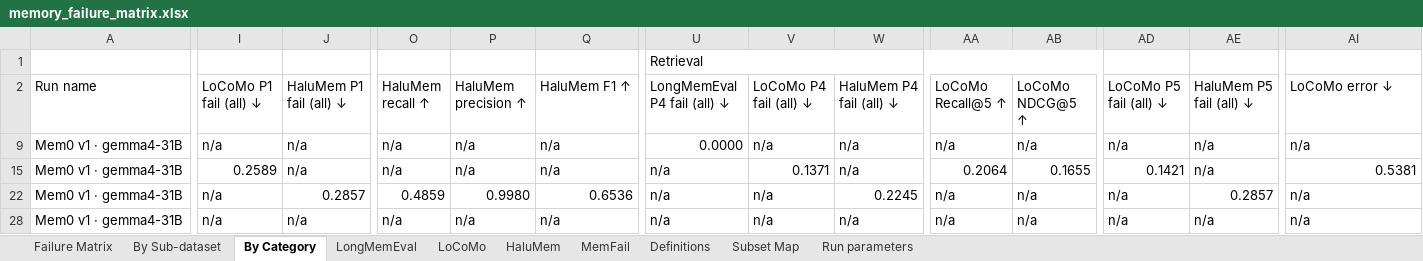
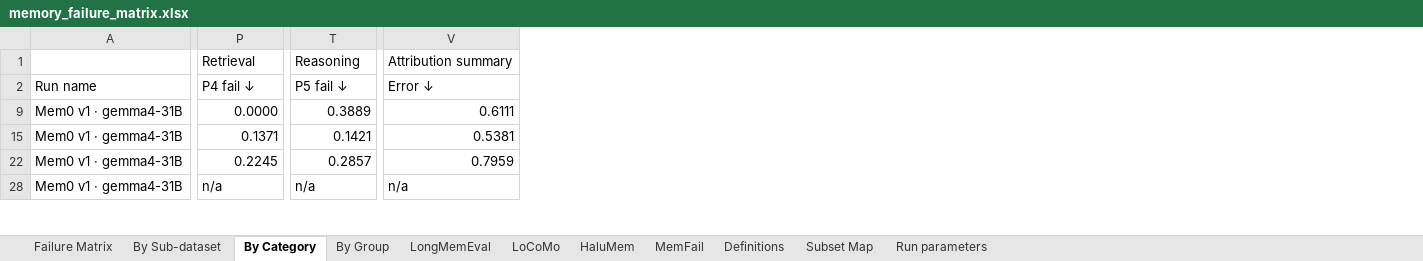
Before and after one commit to MichaelLTsai/hybrid-memory-agent-analysis, an Excel workbook: memory_failure_matrix.xlsx, sheet By Category, drawn as a sheet; only a part is shown, gaps mark what is left out; values as stored, in another font and other column widths than the file's, no cell formats; removed rows and columns are numbered as before the commit, all else as after; the diff covers the shown part only; the diff names each change by its address in the sheet, - before the commit and + after, or states it on an @@ line.

Commit message:
By Category 合併同義指標欄，並新增依功能組排序的 By Group 分頁
欄位合併：長格式的每一列只屬於一個資料集，四份 per-dataset 指標互斥，
故按「指標家族」自動歸併為單欄，91 欄降為 44 欄。合併的有 P1/P4/P5、
error、lucky、QA、Recall@5、NDCG@5、擷取召回與精確、F1、記憶量與成本各
系列。兩組同義詞先行對齊：LoCoMo 的 extraction recall 與 HaluMem 的
recall 是同一量測；MemFail 的 correct 即其他三者的 QA。

MemFail 的 summary_error、storage_error、retr_error、reason_error 刻意不
併入 P1/P4/P5：它們出自該基準自己的 analyze_errors 而非本研究的探針，
同欄混用兩種定義正是日後產生錯誤論述的來源。

新分頁 By Group：同一批列改以功能組代碼、記憶架構、資料集三層排序，
使一個功能組的跨基準表現讀成連續區塊。TOTAL 列沉底不打斷區塊。

合併正確性：TOTAL 列 520 格與 Failure Matrix 逐格比對無差異。

```diff
--- a/memory_failure_matrix.xlsx (sheet By Category)
+++ b/memory_failure_matrix.xlsx (sheet By Category)
+sheet tab: By Group
-column I (LoCoMo P1 fail (all) ↓), rows 9-28: n/a | 0.2589 | n/a | n/a
-column J (HaluMem P1 fail (all) ↓), rows 9-28: n/a | n/a | 0.2857 | n/a
-column O (HaluMem recall ↑), rows 9-28: n/a | n/a | 0.4859 | n/a
-column P (HaluMem precision ↑), rows 9-28: n/a | n/a | 0.9980 | n/a
-column Q (HaluMem F1 ↑), rows 9-28: n/a | n/a | 0.6536 | n/a
-column U (LongMemEval P4 fail (all) ↓), row 1: Retrieval; rows 9-28: 0.0000 | n/a | n/a | n/a
-column W (HaluMem P4 fail (all) ↓), rows 9-28: n/a | n/a | 0.2245 | n/a
-column AA (LoCoMo Recall@5 ↑), rows 9-28: n/a | 0.2064 | n/a | n/a
-column AB (LoCoMo NDCG@5 ↑), rows 9-28: n/a | 0.1655 | n/a | n/a
-column AE (HaluMem P5 fail (all) ↓), rows 9-28: n/a | n/a | 0.2857 | n/a
-P1 (P4 fail ↓): (empty)
+P1 (P4 fail ↓): Retrieval
+P1:S1 merged
-T1 (P5 fail ↓): (empty)
+T1 (P5 fail ↓): Reasoning
+T1:U1 merged
-V1 (Error ↓): (empty)
+V1 (Error ↓): Attribution summary
+V1:W1 merged
-P2: LoCoMo P4 fail (all) ↓
+P2: P4 fail ↓
-T2: LoCoMo P5 fail (all) ↓
+T2: P5 fail ↓
-V2: LoCoMo error ↓
+V2: Error ↓
-P9 (P4 fail ↓): n/a
+P9 (P4 fail ↓): 0.0000
-T9 (P5 fail ↓): n/a
+T9 (P5 fail ↓): 0.3889
-V9 (Error ↓): n/a
+V9 (Error ↓): 0.6111
-P22 (P4 fail ↓): n/a
+P22 (P4 fail ↓): 0.2245
-T22 (P5 fail ↓): n/a
+T22 (P5 fail ↓): 0.2857
-V22 (Error ↓): n/a
+V22 (Error ↓): 0.7959
```
Also changed, not shown: 3 added columns, 40 removed columns and 767 edited cells elsewhere in this sheet, sheet Run parameters, cell formats, hidden cells, 1 other file.
